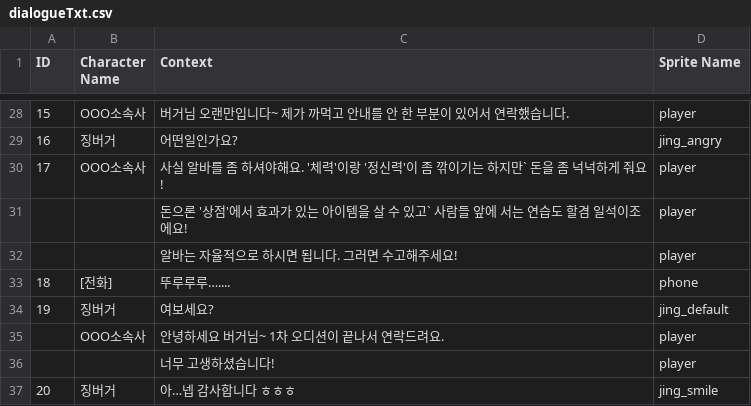
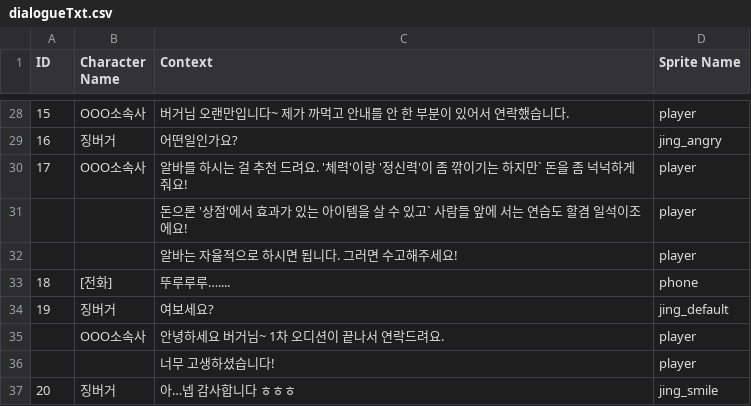
Before and after one commit to apuyo821/JingSimulator, a CSV file: Assets/Resources/dialogueTxt.csv, drawn as a sheet; only a part is shown, gaps mark what is left out.

```diff
--- a/Assets/Resources/dialogueTxt.csv
+++ b/Assets/Resources/dialogueTxt.csv
@@ -29,3 +29,3 @@
 16,징버거,어떤일인가요?,jing_angry
-17,OOO소속사,사실 알바를 좀 하셔야해요. '체력'이랑 '정신력'이 좀 깎이기는 하지만` 돈을 좀 넉넉하게 줘요!,player
+17,OOO소속사,알바를 하시는 걸 추천 드려요. '체력'이랑 '정신력'이 좀 깎이기는 하지만` 돈을 좀 넉넉하게 줘요!,player
 ,,돈으론 '상점'에서 효과가 있는 아이템을 살 수 있고` 사람들 앞에 서는 연습도 할겸 일석이조에요!,player
```
Also changed, not shown: 56 other files.
